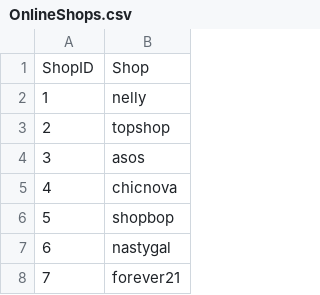
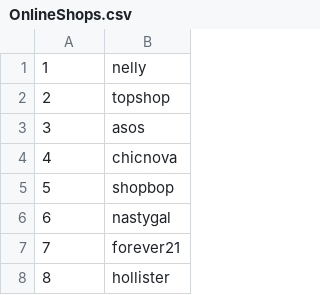
Before and after one commit to T0biWan/DatenbankIntegration, a CSV file: data/OnlineShops.csv, drawn as a sheet; only a part is shown; the shorter side is filled out with more unchanged rows.

```diff
--- a/data/OnlineShops.csv
+++ b/data/OnlineShops.csv
@@ -1,2 +1 @@
-ShopID;Shop
 1;nelly
```
Also changed, not shown: data/Brands.csv, data/Clothing.csv, 9 other files.
